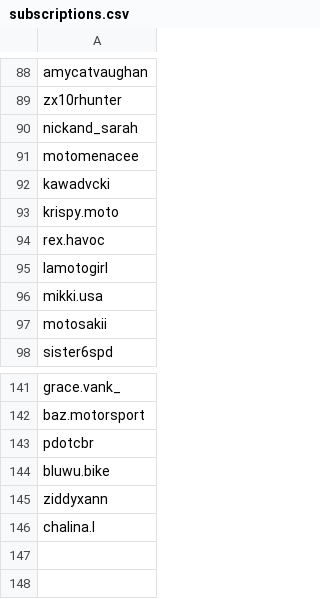
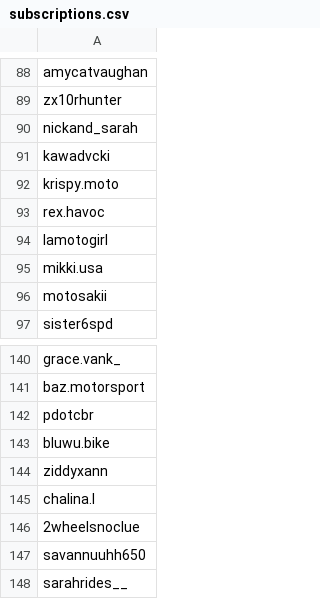
Before and after one commit to wedcf120/tiktok-rss-flat, a CSV file: subscriptions.csv, drawn as a sheet; only a part is shown, gaps mark what is left out; removed rows and columns are numbered as before the commit, all else as after; the diff names each change by its address in the sheet, - before the commit and + after, or states it on an @@ line.

Commit message:
Update subscriptions.csv

```diff
--- a/subscriptions.csv
+++ b/subscriptions.csv
-row 91: motomenacee
+row 146: 2wheelsnoclue
+row 147: savannuuhh650
+row 148: sarahrides__
```
